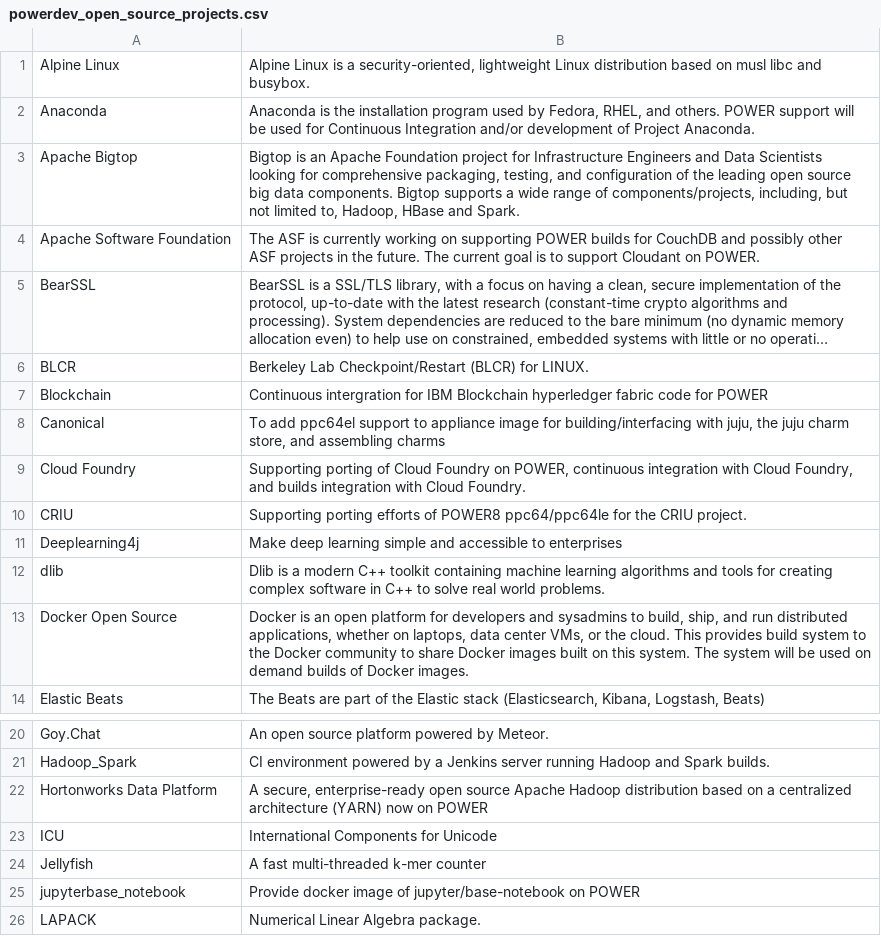
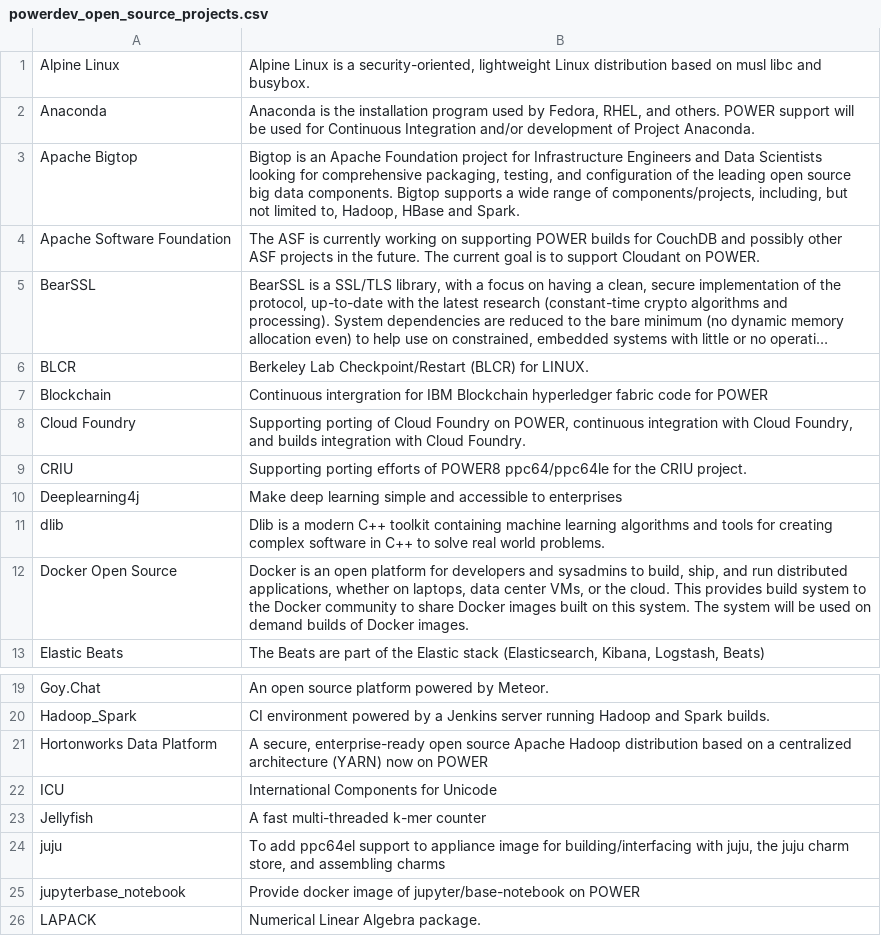
Before and after one commit to osuosl/osuosl-pelican, a CSV file: content/services/csv/powerdev_open_source_projects.csv, drawn as a sheet; only a part is shown, gaps mark what is left out; long unchanged cells end in ….

Commit message:
Canonical is the owner, the project is actually juju!

```diff
--- a/content/services/csv/powerdev_open_source_projects.csv
+++ b/content/services/csv/powerdev_open_source_projects.csv
@@ -7,3 +7,2 @@
 "Blockchain","Continuous intergration for IBM Blockchain hyperledger fabric code for POWER"
-"Canonical","To add ppc64el support to appliance image for building/interfacing with juju, the juju charm store, and assembling charms "
 "Cloud Foundry","Supporting porting of Cloud Foundry on POWER, continuous integration with Cloud Foundry, and builds integration with Cloud Foundry."
@@ -24,2 +23,3 @@
 "Jellyfish","A fast multi-threaded k-mer counter"
+"juju","To add ppc64el support to appliance image for building/interfacing with juju, the juju charm store, and assembling charms "
 "jupyterbase_notebook","Provide docker image of jupyter/base-notebook on POWER "
```
